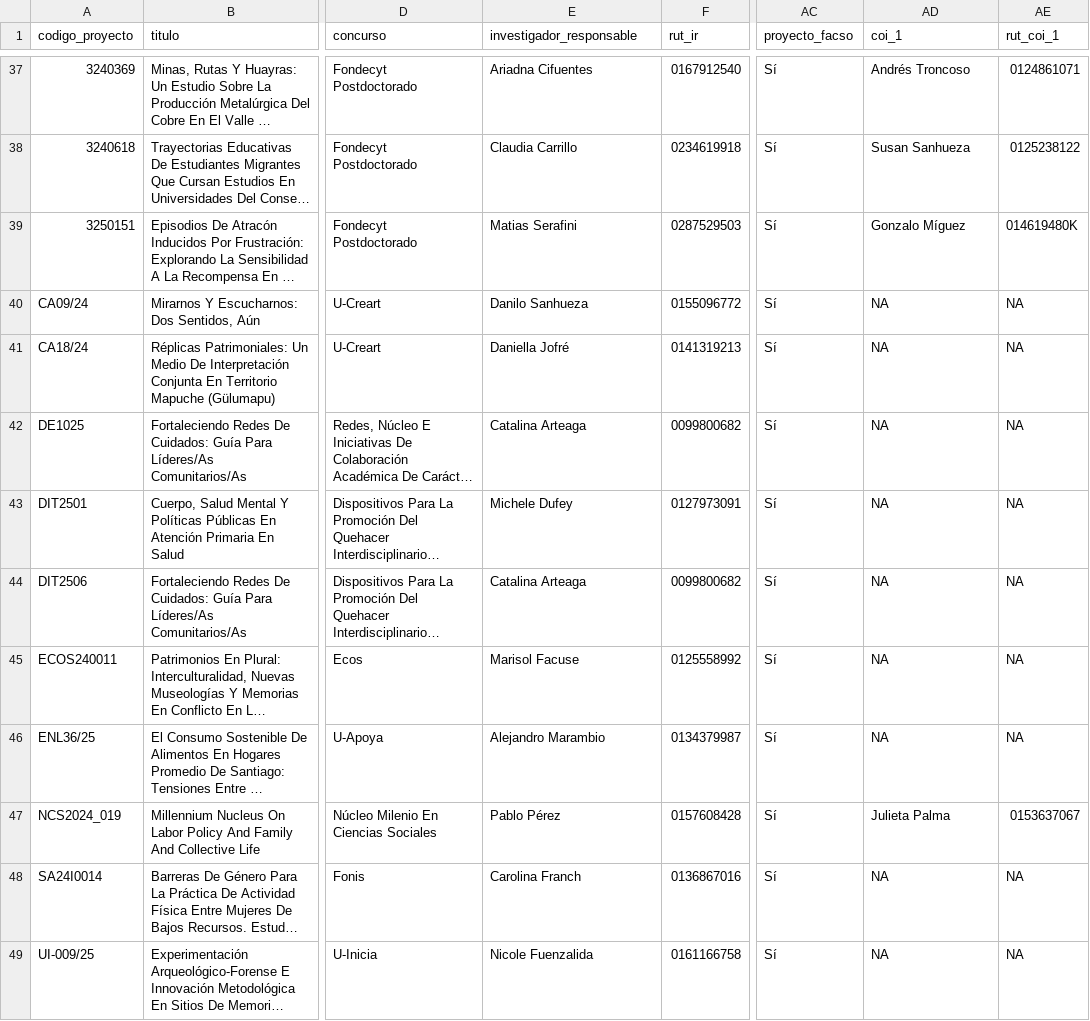
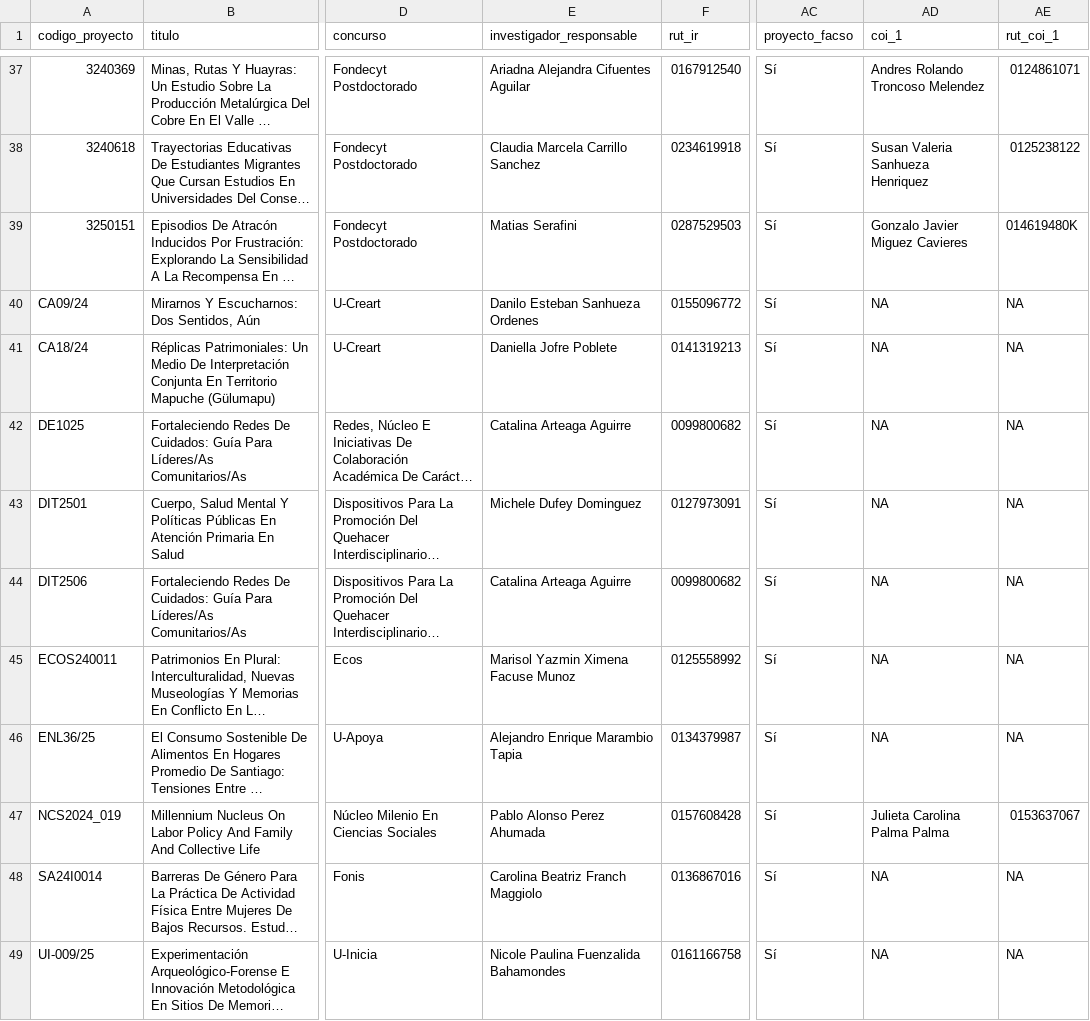
Before and after one commit to facso-investigacion/proyectos-vigentes, a CSV file: output/proyectos_vigentes.csv, drawn as a sheet; only a part is shown, gaps mark what is left out; long unchanged cells end in …; the diff covers the shown part only; the diff names each change by its address in the sheet, - before the commit and + after, or states it on an @@ line.

```diff
--- a/output/proyectos_vigentes.csv
+++ b/output/proyectos_vigentes.csv
-E37 (investigador_responsable): Ariadna Cifuentes
+E37 (investigador_responsable): Ariadna Alejandra Cifuentes Aguilar
-AD37 (coi_1): Andrés Troncoso
+AD37 (coi_1): Andres Rolando Troncoso Melendez
-E38 (investigador_responsable): Claudia Carrillo
+E38 (investigador_responsable): Claudia Marcela Carrillo Sanchez
-AD38 (coi_1): Susan Sanhueza
+AD38 (coi_1): Susan Valeria Sanhueza Henriquez
-AD39 (coi_1): Gonzalo Míguez
+AD39 (coi_1): Gonzalo Javier Miguez Cavieres
-E40 (investigador_responsable): Danilo Sanhueza
+E40 (investigador_responsable): Danilo Esteban Sanhueza Ordenes
-E41 (investigador_responsable): Daniella Jofré
+E41 (investigador_responsable): Daniella Jofre Poblete
-E42 (investigador_responsable): Catalina Arteaga
+E42 (investigador_responsable): Catalina Arteaga Aguirre
-E43 (investigador_responsable): Michele Dufey
+E43 (investigador_responsable): Michele Dufey Dominguez
-E44 (investigador_responsable): Catalina Arteaga
+E44 (investigador_responsable): Catalina Arteaga Aguirre
-E45 (investigador_responsable): Marisol Facuse
+E45 (investigador_responsable): Marisol Yazmin Ximena Facuse Munoz
-E46 (investigador_responsable): Alejandro Marambio
+E46 (investigador_responsable): Alejandro Enrique Marambio Tapia
-E47 (investigador_responsable): Pablo Pérez
+E47 (investigador_responsable): Pablo Alonso Perez Ahumada
-AD47 (coi_1): Julieta Palma
+AD47 (coi_1): Julieta Carolina Palma Palma
-E48 (investigador_responsable): Carolina Franch
+E48 (investigador_responsable): Carolina Beatriz Franch Maggiolo
-E49 (investigador_responsable): Nicole Fuenzalida
+E49 (investigador_responsable): Nicole Paulina Fuenzalida Bahamondes
```
Also changed, not shown: 62 edited cells elsewhere in this file, 2 other files.
